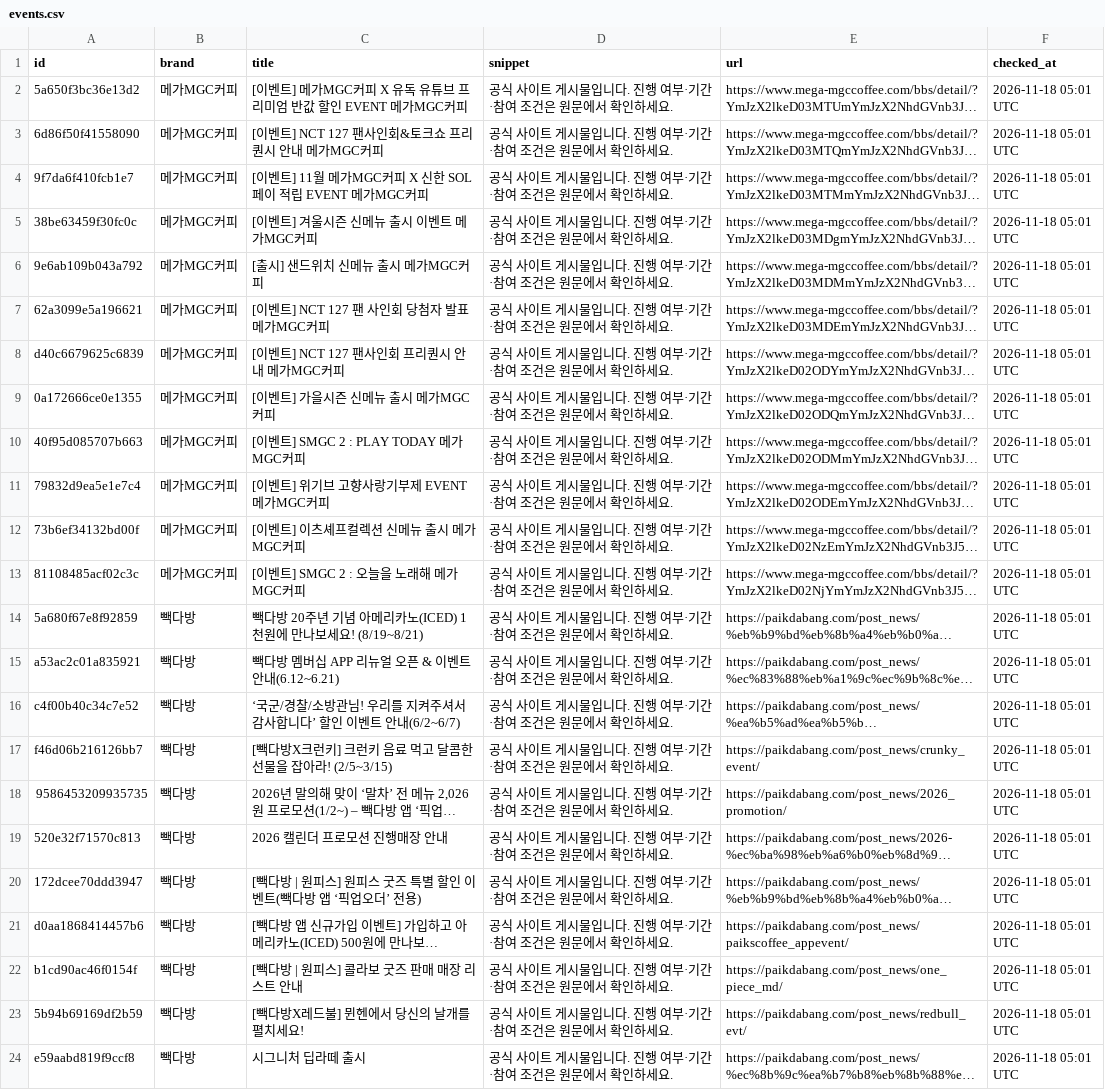
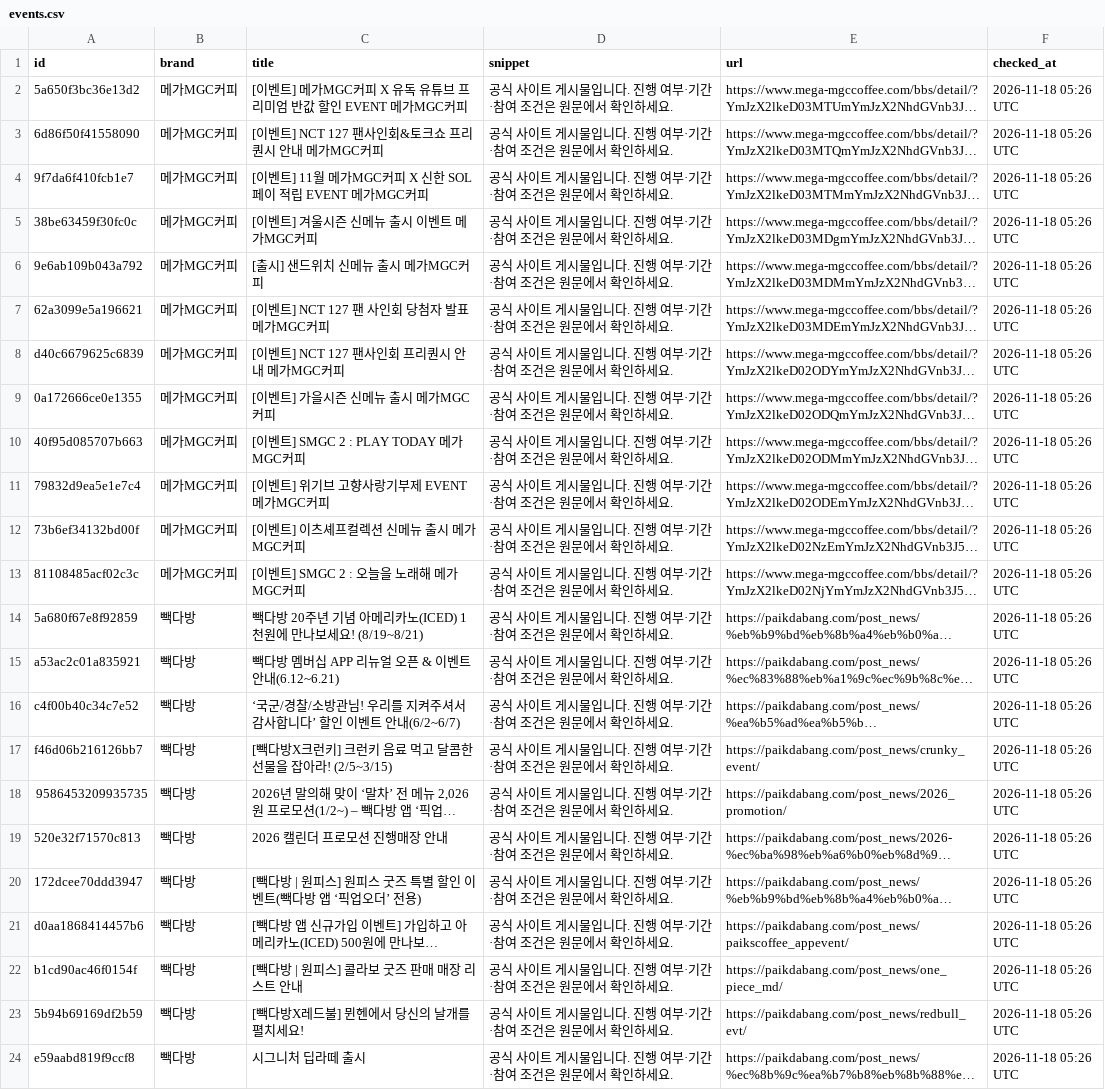
Before and after one commit to bobin061109-coder/coffee-compare, a CSV file: data/events.csv, drawn as a sheet; long unchanged cells end in …; the diff names each change by its address in the sheet, - before the commit and + after, or states it on an @@ line.

```diff
--- a/data/events.csv
+++ b/data/events.csv
-F2:F24 (checked_at): 2026-11-18 05:01 UTC
+F2:F24 (checked_at): 2026-11-18 05:26 UTC
```
